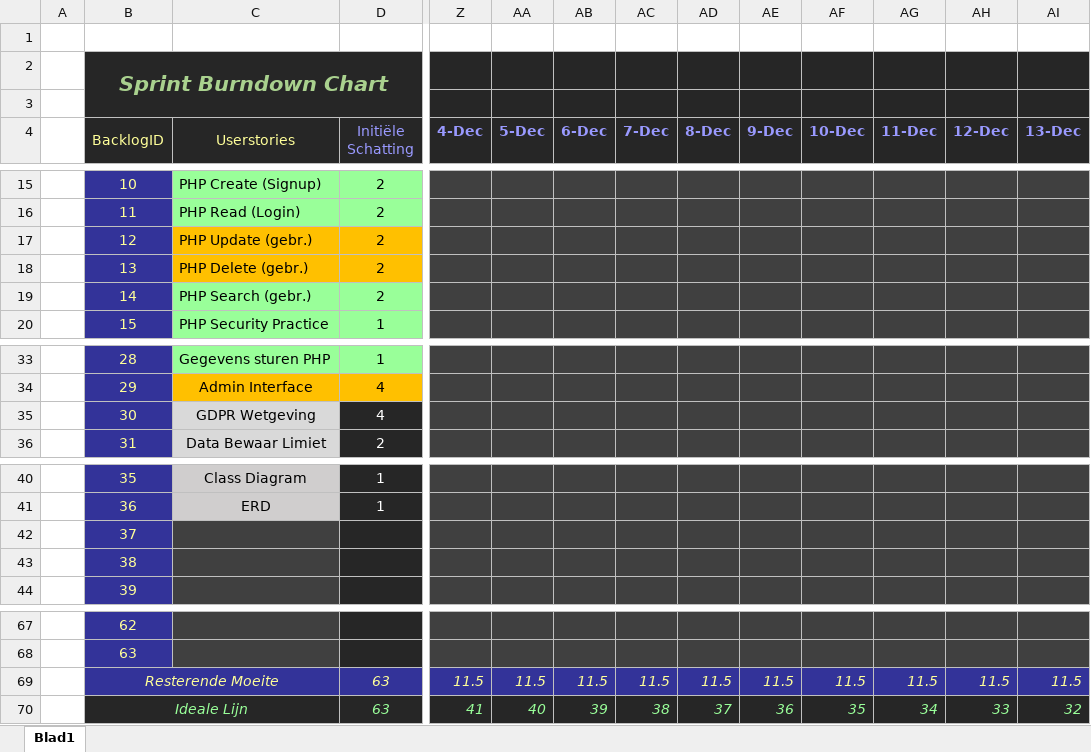
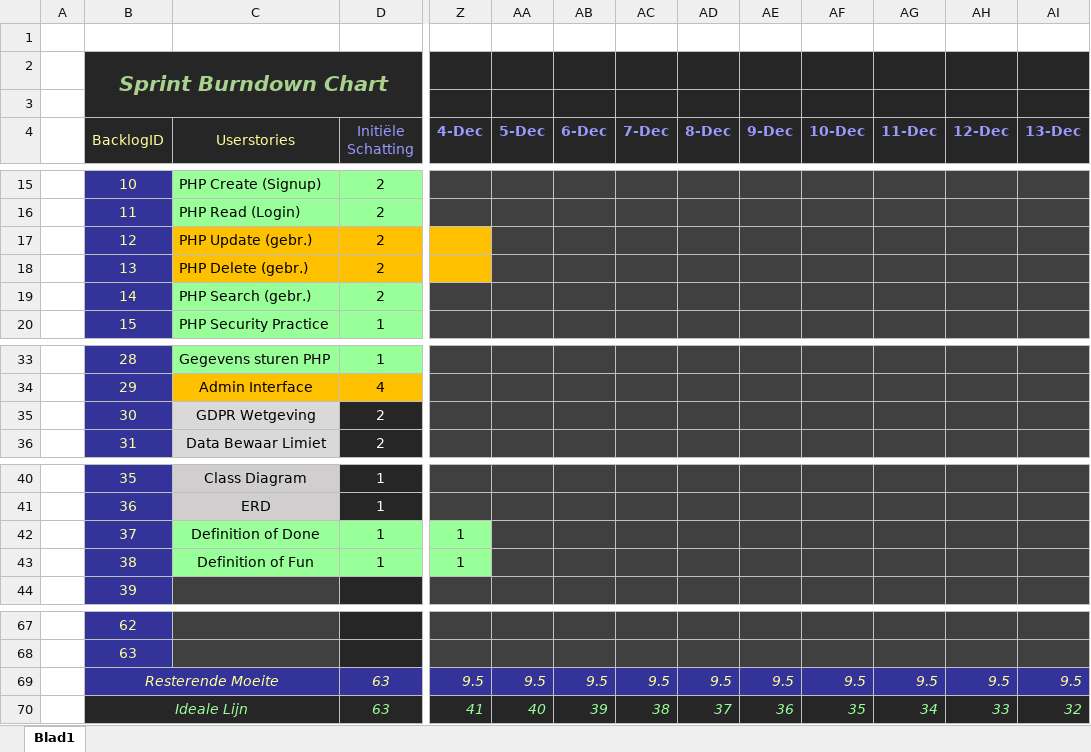
Before and after one commit to Allen16081992/MunicipalC, an Excel workbook: documentation/MC_Burndown.xlsx, sheet Blad1, drawn as a sheet; only a part is shown, gaps mark what is left out; values as stored, in another font and other column widths than the file's, no borders; charts and pictures not drawn; the diff covers the shown part only; the diff names each change by its address in the sheet, - before the commit and + after, or states it on an @@ line.

Commit message:
Nieuwe Definition of Done & Fun

```diff
--- a/documentation/MC_Burndown.xlsx (sheet Blad1)
+++ b/documentation/MC_Burndown.xlsx (sheet Blad1)
-Z17:Z18 fill: #404040
+Z17:Z18 fill: #FFC000
-D35 (Initiële Schatting): 4
+D35 (Initiële Schatting): 2
-C42 (Userstories): (empty)
+C42 (Userstories): Definition of Done
-C42:C43 fill: #404040
+C42:C43 fill: #99FF99
-D42:D43 (Initiële Schatting): (empty)
+D42:D43 (Initiële Schatting): 1
-D42:D43 fill: #262626
+D42:D43 fill: #99FF99
-Z42:Z43 (4-Dec): (empty)
+Z42:Z43 (4-Dec): 1
-Z42:Z43 fill: #404040
+Z42:Z43 fill: #99FF99
-C43 (Userstories): (empty)
+C43 (Userstories): Definition of Fun
-Z69 (4-Dec): 11.5
+Z69 (4-Dec): 9.5
-AA69 (5-Dec): 11.5
+AA69 (5-Dec): 9.5
-AB69 (6-Dec): 11.5
+AB69 (6-Dec): 9.5
-AC69 (7-Dec): 11.5
+AC69 (7-Dec): 9.5
-AD69 (8-Dec): 11.5
+AD69 (8-Dec): 9.5
-AE69 (9-Dec): 11.5
+AE69 (9-Dec): 9.5
-AF69 (10-Dec): 11.5
+AF69 (10-Dec): 9.5
-AG69 (11-Dec): 11.5
+AG69 (11-Dec): 9.5
-AH69 (12-Dec): 11.5
+AH69 (12-Dec): 9.5
-AI69 (13-Dec): 11.5
+AI69 (13-Dec): 9.5
```
Also changed, not shown: 44 edited cells and cell formats elsewhere in this sheet, charts or pictures, 3 other files.
